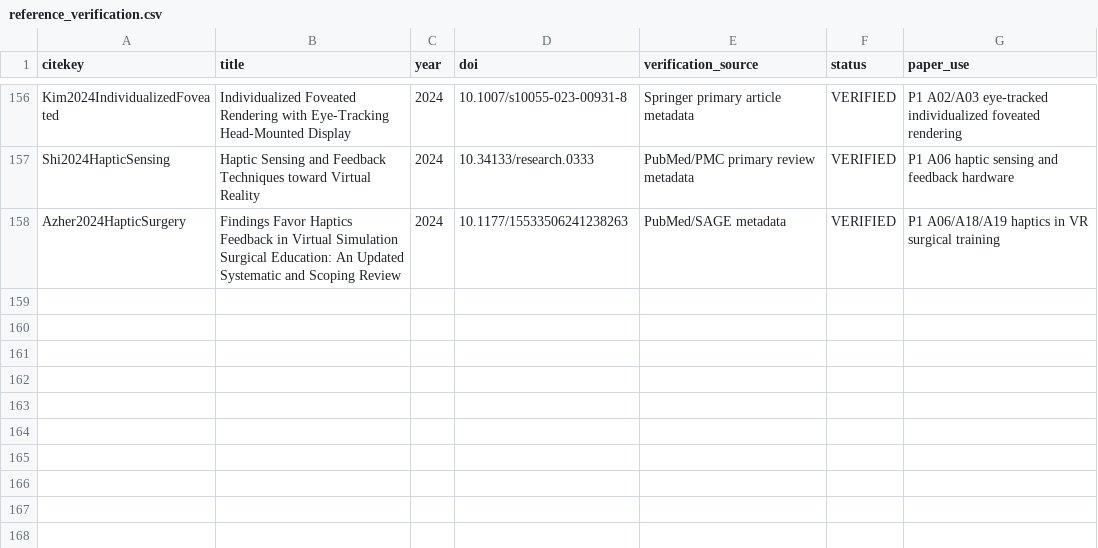
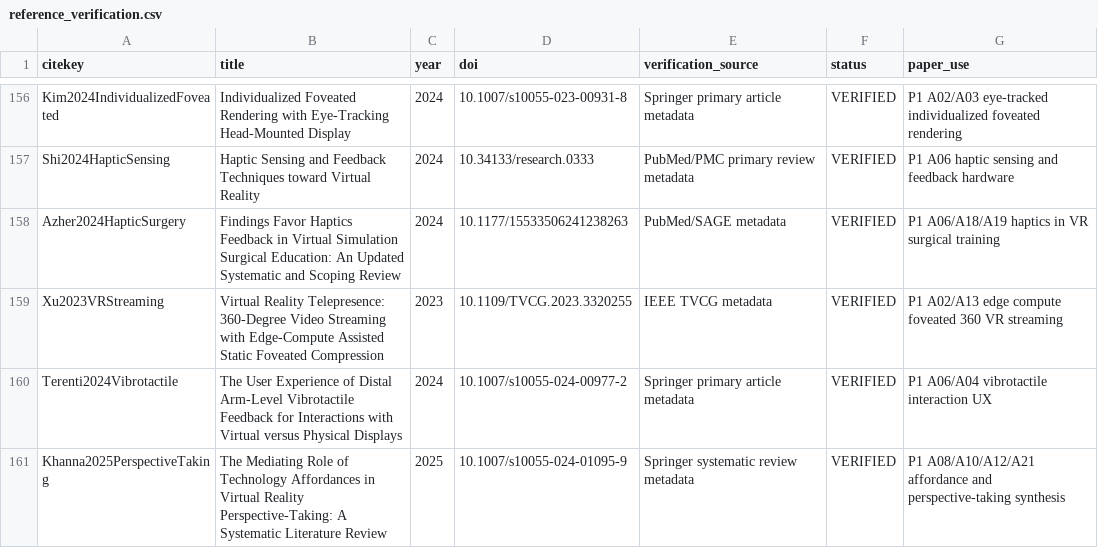
Before and after one commit to Arithmetic-Power-Geometry/Virtual-Reality-Research-Review, a CSV file: paper_writing_register/paper_assets/references/reference_verification.csv, drawn as a sheet; only a part is shown, gaps mark what is left out; the diff names each change by its address in the sheet, - before the commit and + after, or states it on an @@ line.

Commit message:
Paper assets: verify three citation-chased sources

```diff
--- a/paper_writing_register/paper_assets/references/reference_verification.csv
+++ b/paper_writing_register/paper_assets/references/reference_verification.csv
+row 159: Xu2023VRStreaming | Virtual Reality Telepresence: 360-Degree Video Streaming with Edge-Compute Assisted Static Foveated Compression | 2023 | 10.1109/TVCG.2023.3320255 | IEEE TVCG metadata | VERIFIED | P1 A02/A13 edge compute foveated 360 VR streaming
+row 160: Terenti2024Vibrotactile | The User Experience of Distal Arm-Level Vibrotactile Feedback for Interactions with Virtual versus Physical Displays | 2024 | 10.1007/s10055-024-00977-2 | Springer primary article metadata | VERIFIED | P1 A06/A04 vibrotactile interaction UX
+row 161: Khanna2025PerspectiveTaking | The Mediating Role of Technology Affordances in Virtual Reality Perspective-Taking: A Systematic Literature Review | 2025 | 10.1007/s10055-024-01095-9 | Springer systematic review metadata | VERIFIED | P1 A08/A10/A12/A21 affordance and perspective-taking synthesis
```
